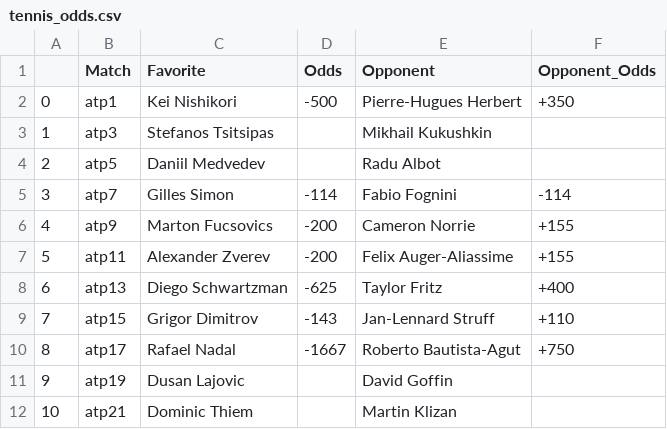
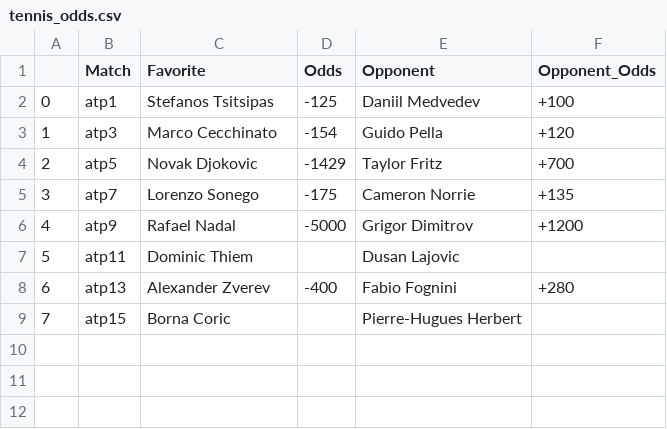
Before and after one commit to johnnyflush/alarm-hoops, a CSV file: tennis_odds.csv, drawn as a sheet.

```diff
--- a/tennis_odds.csv
+++ b/tennis_odds.csv
@@ -1,12 +1,9 @@
 ,Match,Favorite,Odds,Opponent,Opponent_Odds
-0,atp1,Kei Nishikori,-500,Pierre-Hugues Herbert,+350
-1,atp3,Stefanos Tsitsipas,,Mikhail Kukushkin,
-2,atp5,Daniil Medvedev,,Radu Albot,
-3,atp7,Gilles Simon,-114,Fabio Fognini,-114
-4,atp9,Marton Fucsovics,-200,Cameron Norrie,+155
-5,atp11,Alexander Zverev,-200,Felix Auger-Aliassime,+155
-6,atp13,Diego Schwartzman,-625,Taylor Fritz,+400
-7,atp15,Grigor Dimitrov,-143,Jan-Lennard Struff,+110
-8,atp17,Rafael Nadal,-1667,Roberto Bautista-Agut,+750
-9,atp19,Dusan Lajovic,,David Goffin,
-10,atp21,Dominic Thiem,,Martin Klizan,
+0,atp1,Stefanos Tsitsipas,-125,Daniil Medvedev,+100
+1,atp3,Marco Cecchinato,-154,Guido Pella,+120
+2,atp5,Novak Djokovic,-1429,Taylor Fritz,+700
+3,atp7,Lorenzo Sonego,-175,Cameron Norrie,+135
+4,atp9,Rafael Nadal,-5000,Grigor Dimitrov,+1200
+5,atp11,Dominic Thiem,,Dusan Lajovic,
+6,atp13,Alexander Zverev,-400,Fabio Fognini,+280
+7,atp15,Borna Coric,,Pierre-Hugues Herbert,
```
Also changed, not shown: NHL_projections.csv, NHL_totals.csv, 1 other file.
